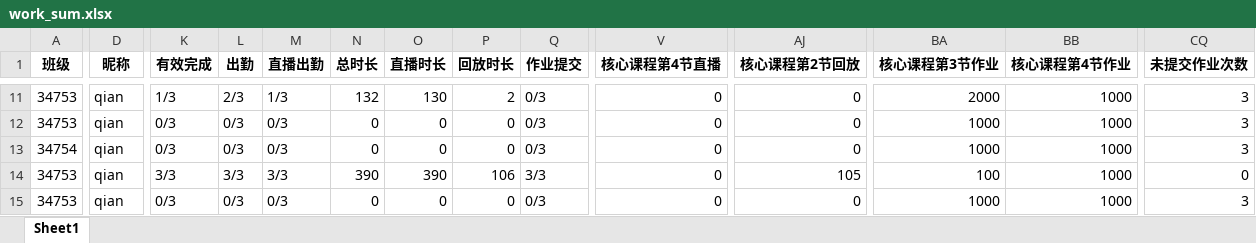
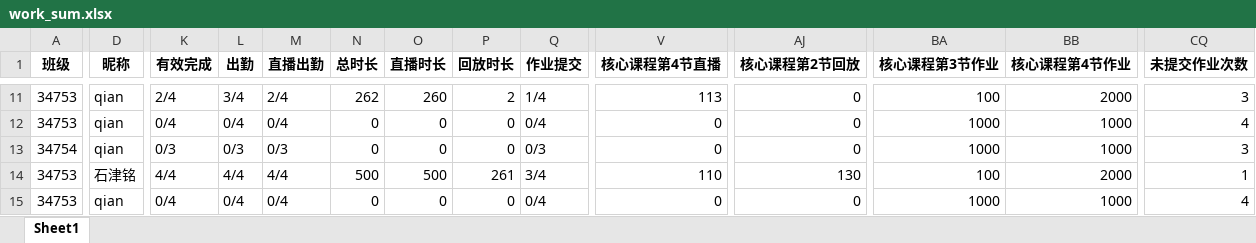
Before and after one commit to Campanulata/Tencent, an Excel workbook: work_sum.xlsx, sheet Sheet1, drawn as a sheet; only a part is shown, gaps mark what is left out; values as stored, in another font and other column widths than the file's, no borders; the diff covers the shown part only; the diff names each change by its address in the sheet, - before the commit and + after, or states it on an @@ line.

```diff
--- a/work_sum.xlsx (sheet Sheet1)
+++ b/work_sum.xlsx (sheet Sheet1)
-K11 (有效完成): 1/3
+K11 (有效完成): 2/4
-L11 (出勤): 2/3
+L11 (出勤): 3/4
-M11 (直播出勤): 1/3
+M11 (直播出勤): 2/4
-N11 (总时长): 132
+N11 (总时长): 262
-O11 (直播时长): 130
+O11 (直播时长): 260
-Q11 (作业提交): 0/3
+Q11 (作业提交): 1/4
-V11 (核心课程第4节直播): 0
+V11 (核心课程第4节直播): 113
-BA11 (核心课程第3节作业): 2000
+BA11 (核心课程第3节作业): 100
-BB11 (核心课程第4节作业): 1000
+BB11 (核心课程第4节作业): 2000
-K12 (有效完成): 0/3
+K12 (有效完成): 0/4
-L12 (出勤): 0/3
+L12 (出勤): 0/4
-M12 (直播出勤): 0/3
+M12 (直播出勤): 0/4
-Q12 (作业提交): 0/3
+Q12 (作业提交): 0/4
-CQ12 (未提交作业次数): 3
+CQ12 (未提交作业次数): 4
-D14 (昵称): qian
+D14 (昵称): 石津铭
-K14 (有效完成): 3/3
+K14 (有效完成): 4/4
-L14 (出勤): 3/3
+L14 (出勤): 4/4
-M14 (直播出勤): 3/3
+M14 (直播出勤): 4/4
-N14 (总时长): 390
+N14 (总时长): 500
-O14 (直播时长): 390
+O14 (直播时长): 500
-P14 (回放时长): 106
+P14 (回放时长): 261
-Q14 (作业提交): 3/3
+Q14 (作业提交): 3/4
-V14 (核心课程第4节直播): 0
+V14 (核心课程第4节直播): 110
-AJ14 (核心课程第2节回放): 105
+AJ14 (核心课程第2节回放): 130
-BB14 (核心课程第4节作业): 1000
+BB14 (核心课程第4节作业): 2000
-CQ14 (未提交作业次数): 0
+CQ14 (未提交作业次数): 1
-K15 (有效完成): 0/3
+K15 (有效完成): 0/4
-L15 (出勤): 0/3
+L15 (出勤): 0/4
-M15 (直播出勤): 0/3
+M15 (直播出勤): 0/4
-Q15 (作业提交): 0/3
+Q15 (作业提交): 0/4
-CQ15 (未提交作业次数): 3
+CQ15 (未提交作业次数): 4
```
Also changed, not shown: 422 edited cells elsewhere in this sheet, data/dfl4.xlsx, data/dfz1.xlsx, 10 other files.
